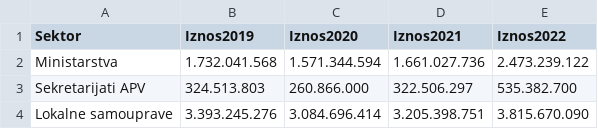
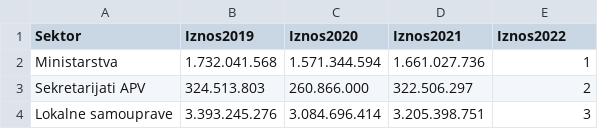
Before and after one commit to davidmilivojev/birntest, a CSV file: konkursi.csv, drawn as a sheet.

```diff
--- a/konkursi.csv
+++ b/konkursi.csv
@@ -1,4 +1,4 @@
 Sektor,Iznos2019,Iznos2020,Iznos2021,Iznos2022
-Ministarstva,1.732.041.568,1.571.344.594,1.661.027.736,2.473.239.122
-Sekretarijati APV,324.513.803,260.866.000,322.506.297,535.382.700
-Lokalne samouprave,3.393.245.276,3.084.696.414,3.205.398.751,3.815.670.090
+Ministarstva,1.732.041.568,1.571.344.594,1.661.027.736,1
+Sekretarijati APV,324.513.803,260.866.000,322.506.297,2
+Lokalne samouprave,3.393.245.276,3.084.696.414,3.205.398.751,3
```
Also changed, not shown: cards.csv.
